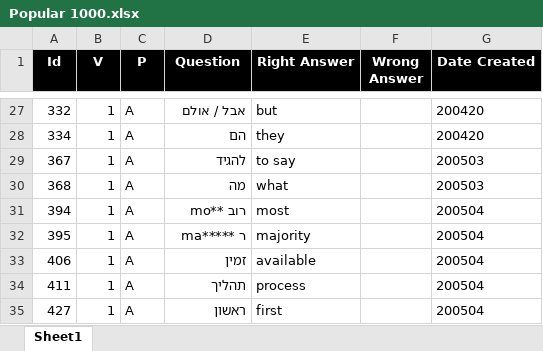
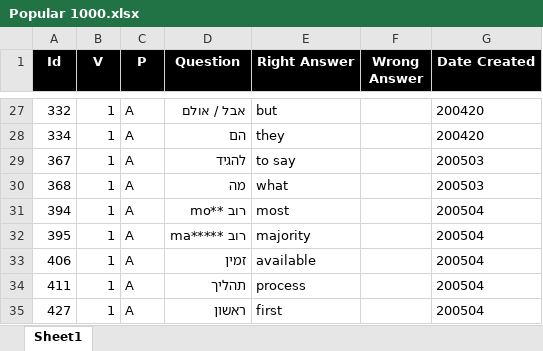
Before and after one commit to valdas1966/myq, an Excel workbook: Questions/English/Popular 1000.xlsx, sheet Sheet1, drawn as a sheet; only a part is shown, gaps mark what is left out; values as stored, in another font and other column widths than the file's, no borders; conditional formats not drawn; the diff names each change by its address in the sheet, - before the commit and + after, or states it on an @@ line.

```diff
--- a/Questions/English/Popular 1000.xlsx (sheet Sheet1)
+++ b/Questions/English/Popular 1000.xlsx (sheet Sheet1)
-D32 (Question): ר *****ma
+D32 (Question): רוב *****ma
```
Also changed, not shown: Questions/English/Definitions 1000.xlsx, Questions/English/Definitions 2000.xlsx, 54 other files.
